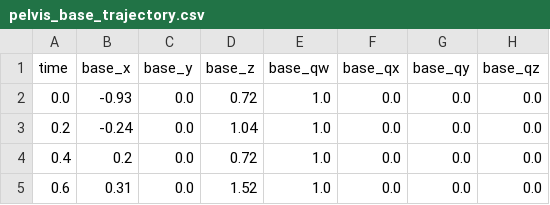
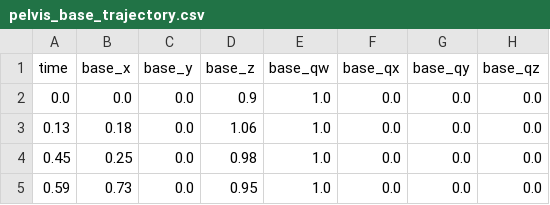
Before and after one commit to yx-lim/ghostgui-v1, a CSV file: pelvis_base_trajectory.csv, drawn as a sheet; only a part is shown; the diff names each change by its address in the sheet, - before the commit and + after, or states it on an @@ line.

Commit message:
uniform dt in trajectory sampling

```diff
--- a/pelvis_base_trajectory.csv
+++ b/pelvis_base_trajectory.csv
-B2 (base_x): -0.93
+B2 (base_x): 0.0
-D2 (base_z): 0.72
+D2 (base_z): 0.9
-A3 (time): 0.2
+A3 (time): 0.13
-B3 (base_x): -0.24
+B3 (base_x): 0.18
-D3 (base_z): 1.04
+D3 (base_z): 1.06
-A4 (time): 0.4
+A4 (time): 0.45
-B4 (base_x): 0.2
+B4 (base_x): 0.25
-D4 (base_z): 0.72
+D4 (base_z): 0.98
-A5 (time): 0.6
+A5 (time): 0.59
-B5 (base_x): 0.31
+B5 (base_x): 0.73
-D5 (base_z): 1.52
+D5 (base_z): 0.95
```
Also changed, not shown: 3 other files.
